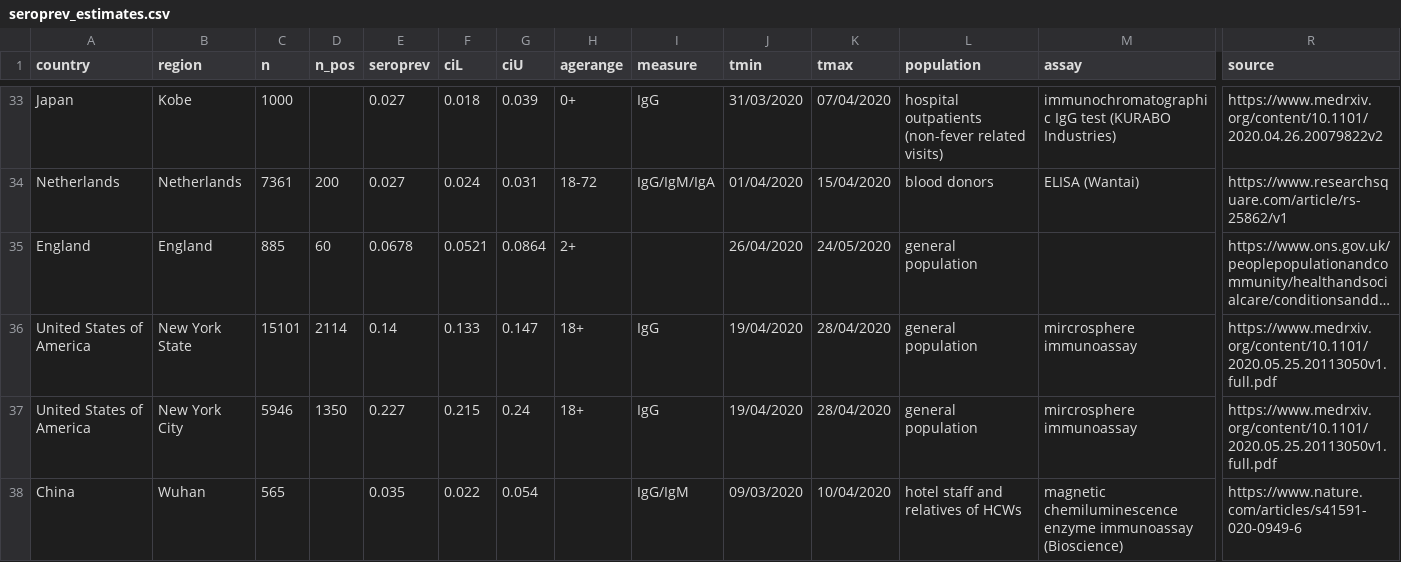
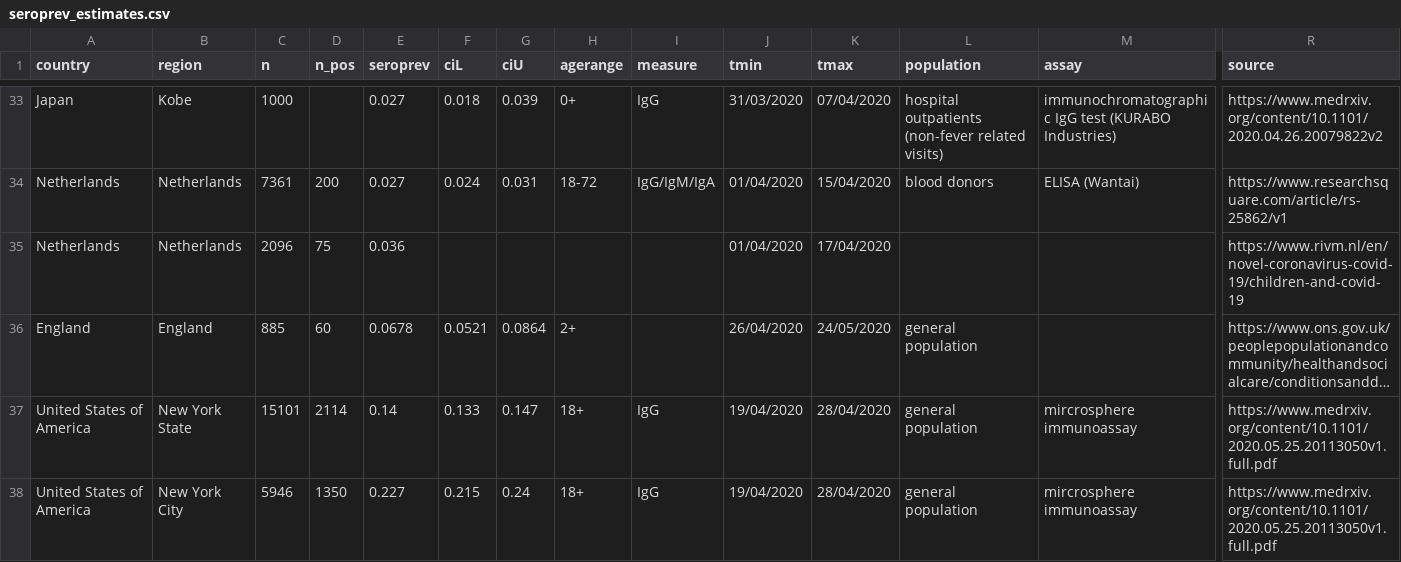
Before and after one commit to meganodris/International-COVID-IFR, a CSV file: data/seroprev_estimates.csv, drawn as a sheet; only a part is shown, gaps mark what is left out; the shorter side is filled out with more unchanged rows; long unchanged cells end in …; rows hold the shown columns only; the diff names each change by its address in the sheet, - before the commit and + after, or states it on an @@ line.

Commit message:
Update seroprev_estimates.csv

```diff
--- a/data/seroprev_estimates.csv
+++ b/data/seroprev_estimates.csv
+row 35: Netherlands | Netherlands | 2096 | 75 | 0.036 |  |  |  |  | 01/04/2020 | 17/04/2020 |  |  | https://www.rivm.nl/en/novel-coronavirus-covid-19/children-and-covid-19
```
